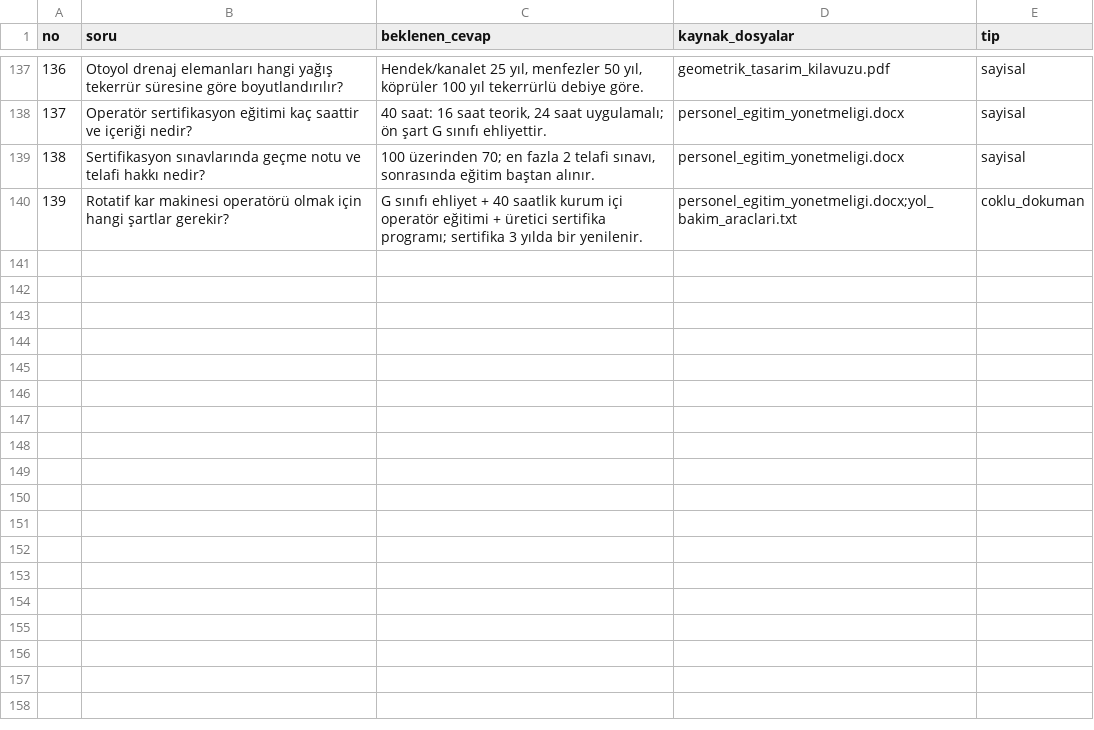
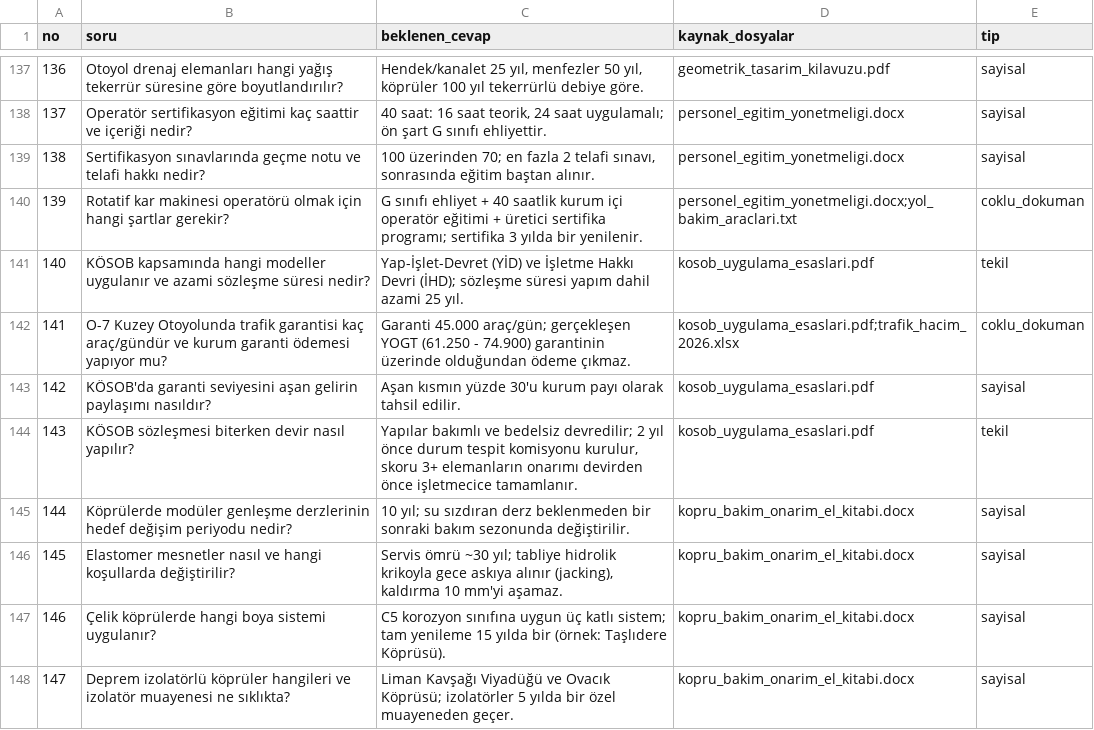
Before and after one commit to z-tufekci/kurumsal-rag, a CSV file: degerlendirme/sorular.csv, drawn as a sheet; only a part is shown, gaps mark what is left out; the diff names each change by its address in the sheet, - before the commit and + after, or states it on an @@ line.

```diff
--- a/degerlendirme/sorular.csv
+++ b/degerlendirme/sorular.csv
+row 141: 140 | KÖSOB kapsamında hangi modeller uygulanır ve azami sözleşme süresi nedir? | Yap-İşlet-Devret (YİD) ve İşletme Hakkı Devri (İHD); sözleşme süresi yapım dahil azami 25 yıl. | kosob_uygulama_esaslari.pdf | tekil
+row 142: 141 | O-7 Kuzey Otoyolunda trafik garantisi kaç araç/gündür ve kurum garanti ödemesi yapıyor mu? | Garanti 45.000 araç/gün; gerçekleşen YOGT (61.250 - 74.900) garantinin üzerinde olduğundan ödeme çıkmaz. | kosob_uygulama_esaslari.pdf;trafik_hacim_2026.xlsx | coklu_dokuman
+row 143: 142 | KÖSOB'da garanti seviyesini aşan gelirin paylaşımı nasıldır? | Aşan kısmın yüzde 30'u kurum payı olarak tahsil edilir. | kosob_uygulama_esaslari.pdf | sayisal
+row 144: 143 | KÖSOB sözleşmesi biterken devir nasıl yapılır? | Yapılar bakımlı ve bedelsiz devredilir; 2 yıl önce durum tespit komisyonu kurulur, skoru 3+ elemanların onarımı devirden önce işletmecice tamamlanır. | kosob_uygulama_esaslari.pdf | tekil
+row 145: 144 | Köprülerde modüler genleşme derzlerinin hedef değişim periyodu nedir? | 10 yıl; su sızdıran derz beklenmeden bir sonraki bakım sezonunda değiştirilir. | kopru_bakim_onarim_el_kitabi.docx | sayisal
+row 146: 145 | Elastomer mesnetler nasıl ve hangi koşullarda değiştirilir? | Servis ömrü ~30 yıl; tabliye hidrolik krikoyla gece askıya alınır (jacking), kaldırma 10 mm'yi aşamaz. | kopru_bakim_onarim_el_kitabi.docx | sayisal
+row 147: 146 | Çelik köprülerde hangi boya sistemi uygulanır? | C5 korozyon sınıfına uygun üç katlı sistem; tam yenileme 15 yılda bir (örnek: Taşlıdere Köprüsü). | kopru_bakim_onarim_el_kitabi.docx | sayisal
+row 148: 147 | Deprem izolatörlü köprüler hangileri ve izolatör muayenesi ne sıklıkta? | Liman Kavşağı Viyadüğü ve Ovacık Köprüsü; izolatörler 5 yılda bir özel muayeneden geçer. | kopru_bakim_onarim_el_kitabi.docx | sayisal
```
Also changed, not shown: 3 other files.
